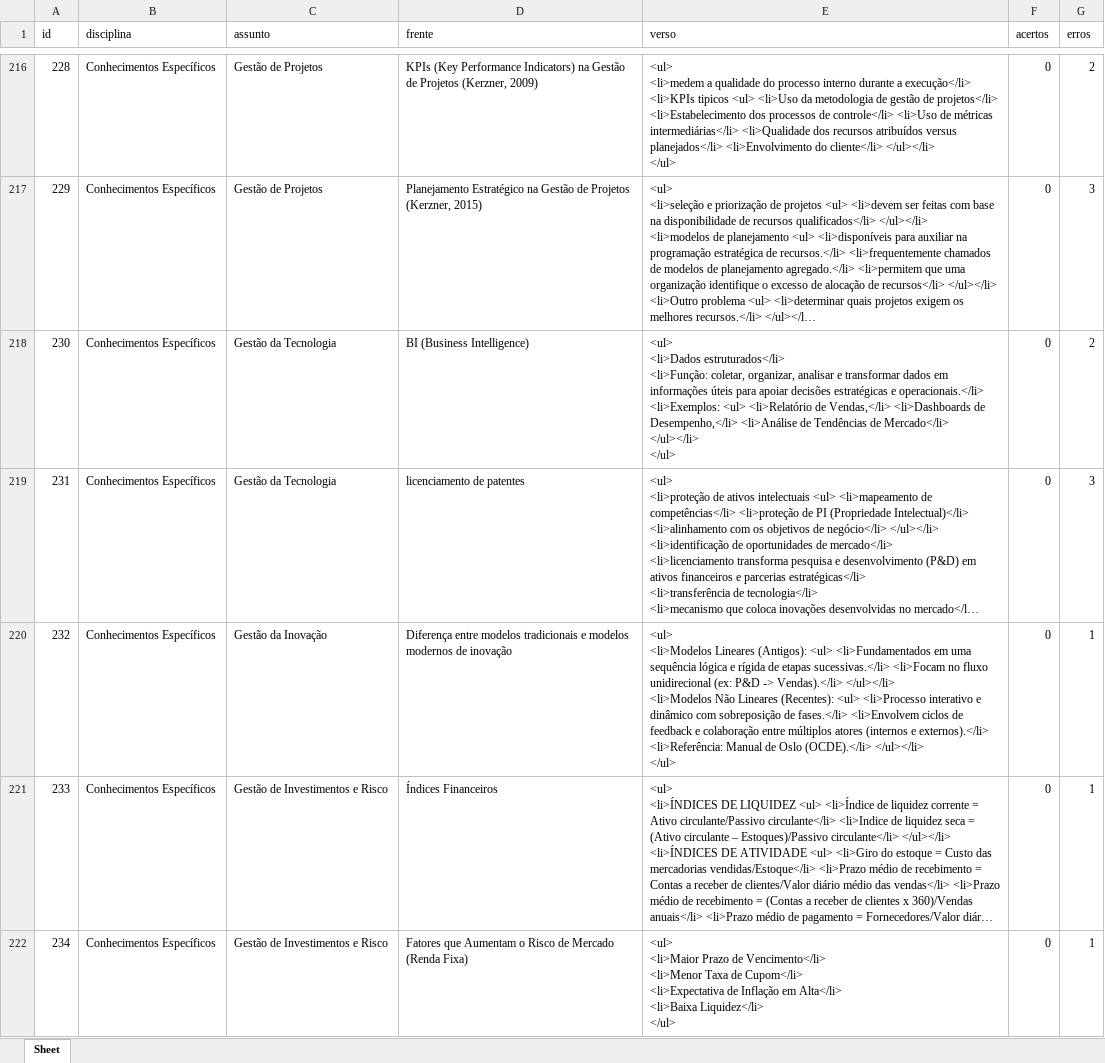
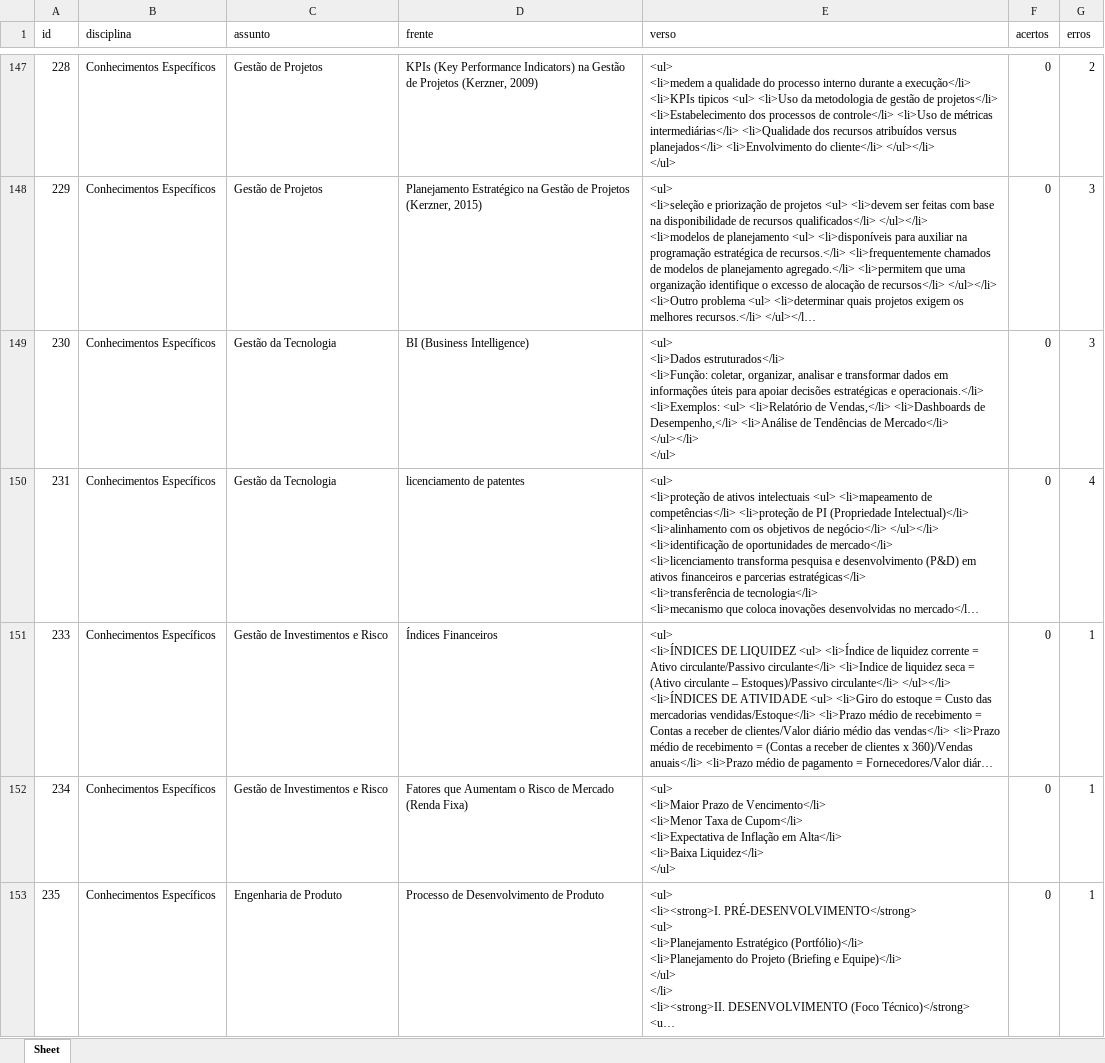
Before and after one commit to Lucas-Oliveira-wd/simulado, an Excel workbook: banco_de_dados/flashcards.xlsx, sheet Sheet, drawn as a sheet; only a part is shown, gaps mark what is left out; the shorter side is filled out with more unchanged rows; long unchanged cells end in …; values as stored, in another font and other column widths than the file's, no borders; removed rows and columns are numbered as before the commit, all else as after; ↵ is a line break in a cell; the diff covers the shown part only; the diff names each change by its address in the sheet, - before the commit and + after, or states it on an @@ line.

```diff
--- a/banco_de_dados/flashcards.xlsx (sheet Sheet)
+++ b/banco_de_dados/flashcards.xlsx (sheet Sheet)
-G149 (erros): 2
+G149 (erros): 3
-G150 (erros): 3
+G150 (erros): 4
-row 220: 232 | Conhecimentos Específicos | Gestão da Inovação | Diferença entre modelos tradicionais e modelos modernos de inovação | <ul> ↵ <li>Modelos Lineares (Antigos): <ul> <li>Fundamentados em uma sequência lógica e rígida de etapas sucessivas.</li> <li>Focam no fluxo unidirecional (ex: P&D -> Vendas).</li> </ul></li> ↵ <li>Modelos Não Lineares (Recentes): <ul> <li>Processo interativo e dinâmico com sobreposição de fases.</li> <li>Envolvem ciclos de feedback e colaboração entre múltiplos atores (internos e externos).</li> <li>Referência: Manual de Oslo (OCDE).</li> </ul></li> ↵ </ul> | 0 | 1
```
Also changed, not shown: 8 added rows, 71 removed rows, 24 edited cells and cell formats elsewhere in this sheet, banco_de_dados/historico_respostas.xlsx, 1 other file.
